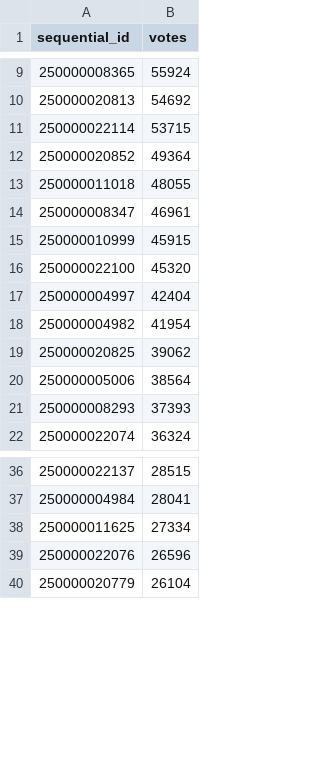
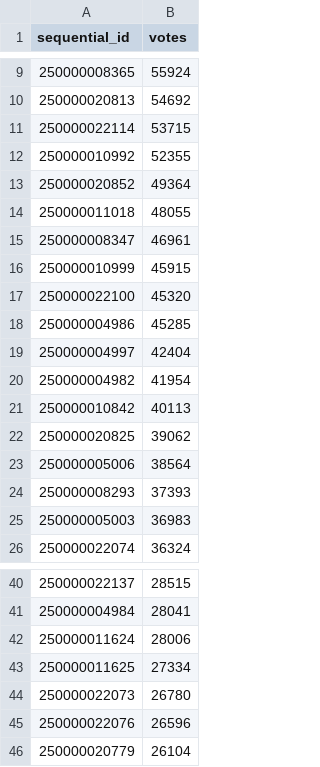
Before and after one commit to novelo-io/atlas, a CSV file: atlas/data/2017-04-02-votes.csv (was atlas/data/votes.csv), drawn as a sheet; only a part is shown, gaps mark what is left out; the diff names each change by its address in the sheet, - before the commit and + after, or states it on an @@ line.

```diff
--- a/atlas/data/votes.csv
+++ b/atlas/data/2017-04-02-votes.csv
+row 12: 250000010992 | 52355
+row 18: 250000004986 | 45285
+row 21: 250000010842 | 40113
+row 25: 250000005003 | 36983
+row 42: 250000011624 | 28006
+row 44: 250000022073 | 26780
```
Also changed, not shown: atlas/data/2017-04-02-expenses.csv, atlas/data/2017-04-02-property.csv, 6 other files.
